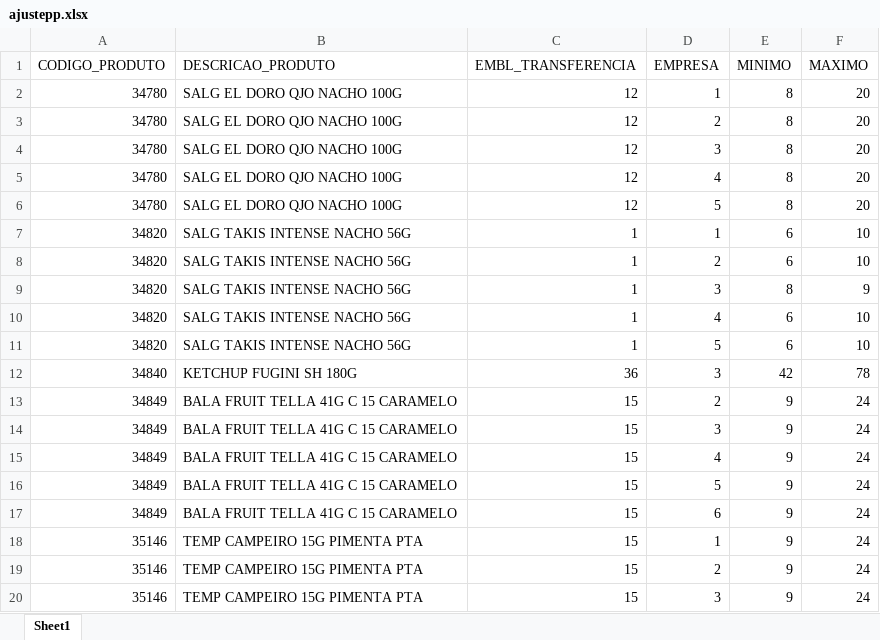
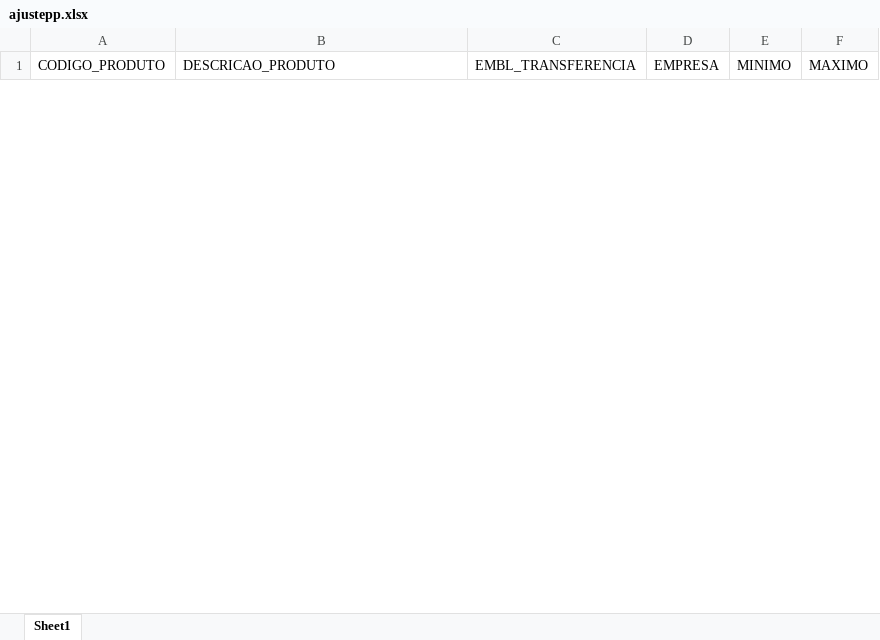
Before and after one commit to sgrimush-ops/Equipes_Agentes, an Excel workbook: Aplicativos/GAM/bd_entrada/ajustepp.xlsx, sheet Sheet1, drawn as a sheet; only a part is shown; values as stored, in another font and other column widths than the file's, no borders; removed rows and columns are numbered as before the commit, all else as after; the diff covers the shown part only; the diff names each change by its address in the sheet, - before the commit and + after, or states it on an @@ line.

```diff
--- a/Aplicativos/GAM/bd_entrada/ajustepp.xlsx (sheet Sheet1)
+++ b/Aplicativos/GAM/bd_entrada/ajustepp.xlsx (sheet Sheet1)
-row 2: 34780 | SALG EL DORO QJO NACHO 100G | 12 | 1 | 8 | 20
-row 3: 34780 | SALG EL DORO QJO NACHO 100G | 12 | 2 | 8 | 20
-row 4: 34780 | SALG EL DORO QJO NACHO 100G | 12 | 3 | 8 | 20
-row 5: 34780 | SALG EL DORO QJO NACHO 100G | 12 | 4 | 8 | 20
-row 6: 34780 | SALG EL DORO QJO NACHO 100G | 12 | 5 | 8 | 20
-row 7: 34820 | SALG TAKIS INTENSE NACHO 56G | 1 | 1 | 6 | 10
-row 8: 34820 | SALG TAKIS INTENSE NACHO 56G | 1 | 2 | 6 | 10
-row 9: 34820 | SALG TAKIS INTENSE NACHO 56G | 1 | 3 | 8 | 9
-row 10: 34820 | SALG TAKIS INTENSE NACHO 56G | 1 | 4 | 6 | 10
-row 11: 34820 | SALG TAKIS INTENSE NACHO 56G | 1 | 5 | 6 | 10
-row 12: 34840 | KETCHUP FUGINI SH 180G | 36 | 3 | 42 | 78
-row 13: 34849 | BALA FRUIT TELLA 41G C 15 CARAMELO | 15 | 2 | 9 | 24
-row 14: 34849 | BALA FRUIT TELLA 41G C 15 CARAMELO | 15 | 3 | 9 | 24
-row 15: 34849 | BALA FRUIT TELLA 41G C 15 CARAMELO | 15 | 4 | 9 | 24
-row 16: 34849 | BALA FRUIT TELLA 41G C 15 CARAMELO | 15 | 5 | 9 | 24
-row 17: 34849 | BALA FRUIT TELLA 41G C 15 CARAMELO | 15 | 6 | 9 | 24
-row 18: 35146 | TEMP CAMPEIRO 15G PIMENTA PTA | 15 | 1 | 9 | 24
-row 19: 35146 | TEMP CAMPEIRO 15G PIMENTA PTA | 15 | 2 | 9 | 24
-row 20: 35146 | TEMP CAMPEIRO 15G PIMENTA PTA | 15 | 3 | 9 | 24
```
Also changed, not shown: 16 added rows and 255 removed rows elsewhere in this sheet, 5 other files.
